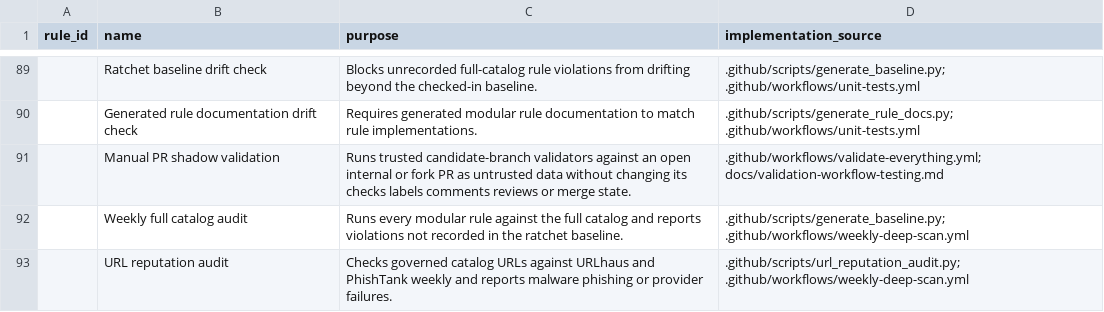
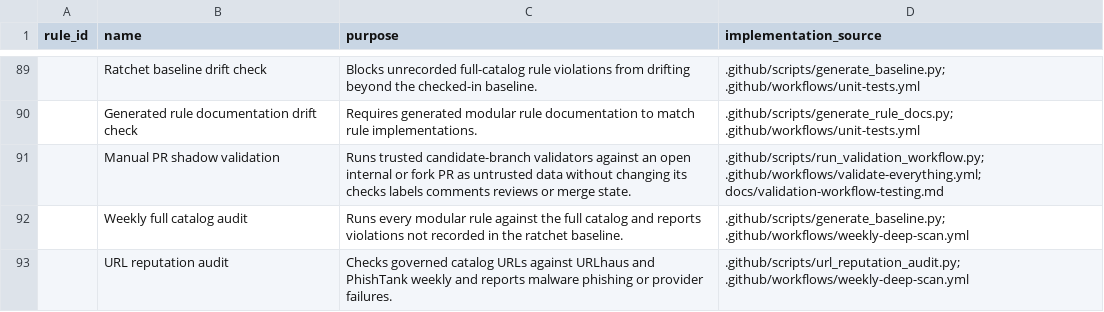
Before and after one commit to AzizMuminov/discovery, a CSV file: docs/validation-rules.csv, drawn as a sheet; only a part is shown, gaps mark what is left out; the diff names each change by its address in the sheet, - before the commit and + after, or states it on an @@ line.

Commit message:
Add reusable validation workflow dispatcher

```diff
--- a/docs/validation-rules.csv
+++ b/docs/validation-rules.csv
-D91 (implementation_source): .github/workflows/validate-everything.yml; docs/validation-workflow-testing.md
+D91 (implementation_source): .github/scripts/run_validation_workflow.py; .github/workflows/validate-everything.yml; docs/validation-workflow-testing.md
```
Also changed, not shown: 3 other files.
